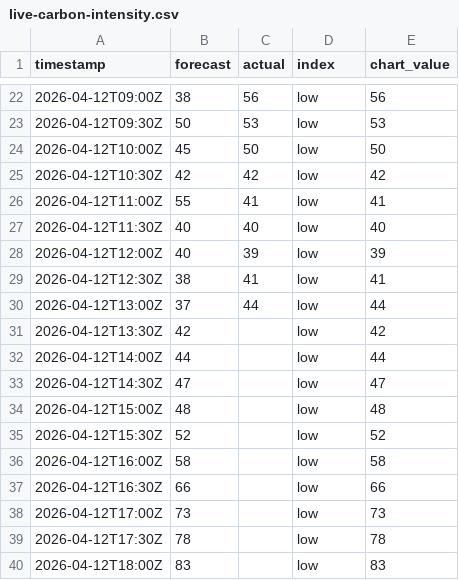
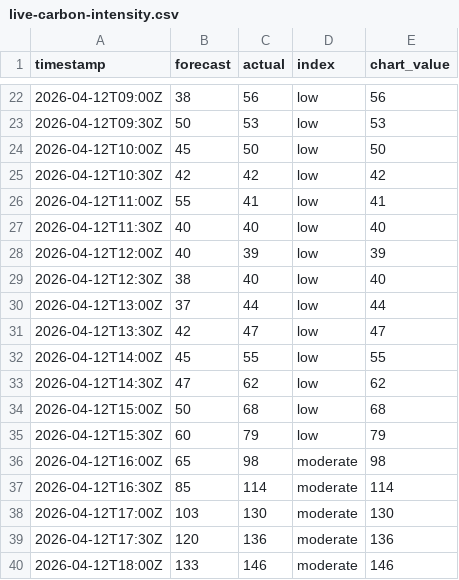
Before and after one commit to olliebranston/the-new-current-site, a CSV file: data/live-carbon-intensity.csv, drawn as a sheet; only a part is shown, gaps mark what is left out; the diff covers the shown part only.

```diff
--- a/data/live-carbon-intensity.csv
+++ b/data/live-carbon-intensity.csv
@@ -28,13 +28,13 @@ timestamp,forecast,actual,index,chart_value
 2026-04-12T12:00Z,40,39,low,39
-2026-04-12T12:30Z,38,41,low,41
+2026-04-12T12:30Z,38,40,low,40
 2026-04-12T13:00Z,37,44,low,44
-2026-04-12T13:30Z,42,,low,42
-2026-04-12T14:00Z,44,,low,44
-2026-04-12T14:30Z,47,,low,47
-2026-04-12T15:00Z,48,,low,48
-2026-04-12T15:30Z,52,,low,52
-2026-04-12T16:00Z,58,,low,58
-2026-04-12T16:30Z,66,,low,66
-2026-04-12T17:00Z,73,,low,73
-2026-04-12T17:30Z,78,,low,78
-2026-04-12T18:00Z,83,,low,83
+2026-04-12T13:30Z,42,47,low,47
+2026-04-12T14:00Z,45,55,low,55
+2026-04-12T14:30Z,47,62,low,62
+2026-04-12T15:00Z,50,68,low,68
+2026-04-12T15:30Z,60,79,low,79
+2026-04-12T16:00Z,65,98,moderate,98
+2026-04-12T16:30Z,85,114,moderate,114
+2026-04-12T17:00Z,103,130,moderate,130
+2026-04-12T17:30Z,120,136,moderate,136
+2026-04-12T18:00Z,133,146,moderate,146
```
Also changed, not shown: 25 edited cells elsewhere in this file, data/cleaned-live-carbon-intensity.csv, 2 other files.
